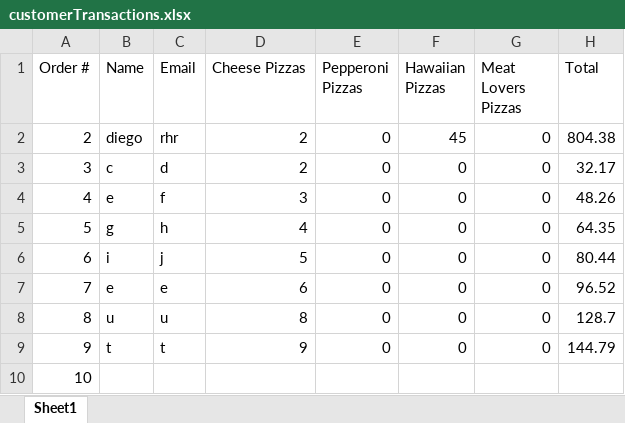
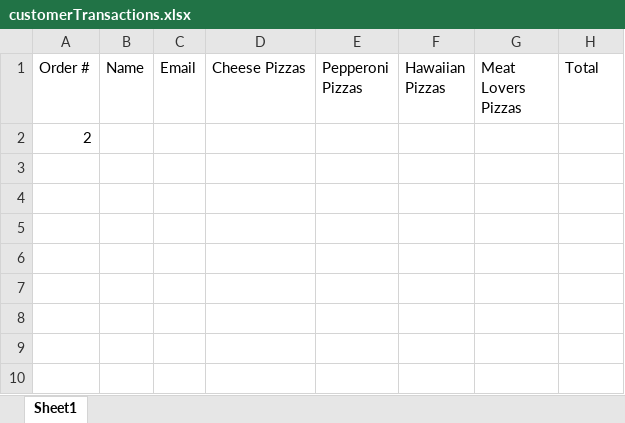
Before and after one commit to dac0d3/pythonWarriors, an Excel workbook: customerTransactions.xlsx, sheet Sheet1, drawn as a sheet; values as stored, in another font and other column widths than the file's, no borders; removed rows and columns are numbered as before the commit, all else as after; the diff names each change by its address in the sheet, - before the commit and + after, or states it on an @@ line.

Commit message:
made a transaction reset method for manager

```diff
--- a/customerTransactions.xlsx (sheet Sheet1)
+++ b/customerTransactions.xlsx (sheet Sheet1)
-row 2: 2 | diego | rhr | 2 | 0 | 45 | 0 | 804.38
-row 3: 3 | c | d | 2 | 0 | 0 | 0 | 32.17
-row 4: 4 | e | f | 3 | 0 | 0 | 0 | 48.26
-row 5: 5 | g | h | 4 | 0 | 0 | 0 | 64.35
-row 6: 6 | i | j | 5 | 0 | 0 | 0 | 80.44
-row 7: 7 | e | e | 6 | 0 | 0 | 0 | 96.52
-row 8: 8 | u | u | 8 | 0 | 0 | 0 | 128.7
-row 9: 9 | t | t | 9 | 0 | 0 | 0 | 144.79
-A2 (Order #): 10
+A2 (Order #): 2
```
Also changed, not shown: pythonParlorInventory.xlsx, 2 other files.
